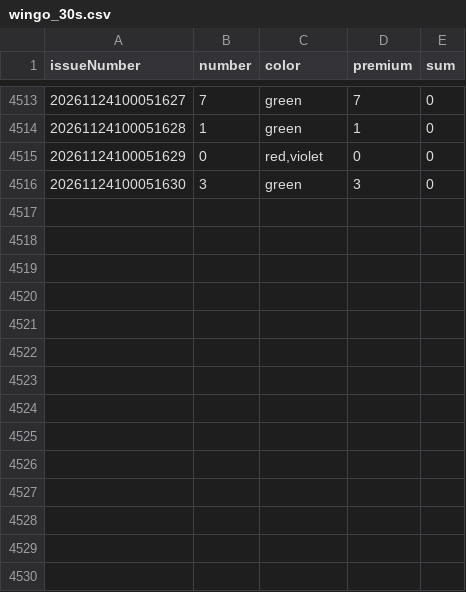
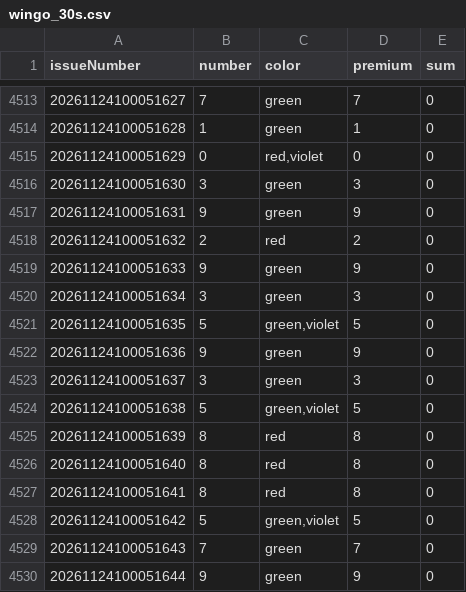
Before and after one commit to mrxpattan/gameData, a CSV file: data/wingo_30s.csv, drawn as a sheet; only a part is shown, gaps mark what is left out.

```diff
--- a/data/wingo_30s.csv
+++ b/data/wingo_30s.csv
@@ -4516 +4516,15 @@ issueNumber,number,color,premium,sum
 20261124100051630,3,green,3,0
+20261124100051631,9,green,9,0
+20261124100051632,2,red,2,0
+20261124100051633,9,green,9,0
+20261124100051634,3,green,3,0
+20261124100051635,5,"green,violet",5,0
+20261124100051636,9,green,9,0
+20261124100051637,3,green,3,0
+20261124100051638,5,"green,violet",5,0
+20261124100051639,8,red,8,0
+20261124100051640,8,red,8,0
+20261124100051641,8,red,8,0
+20261124100051642,5,"green,violet",5,0
+20261124100051643,7,green,7,0
+20261124100051644,9,green,9,0
```
